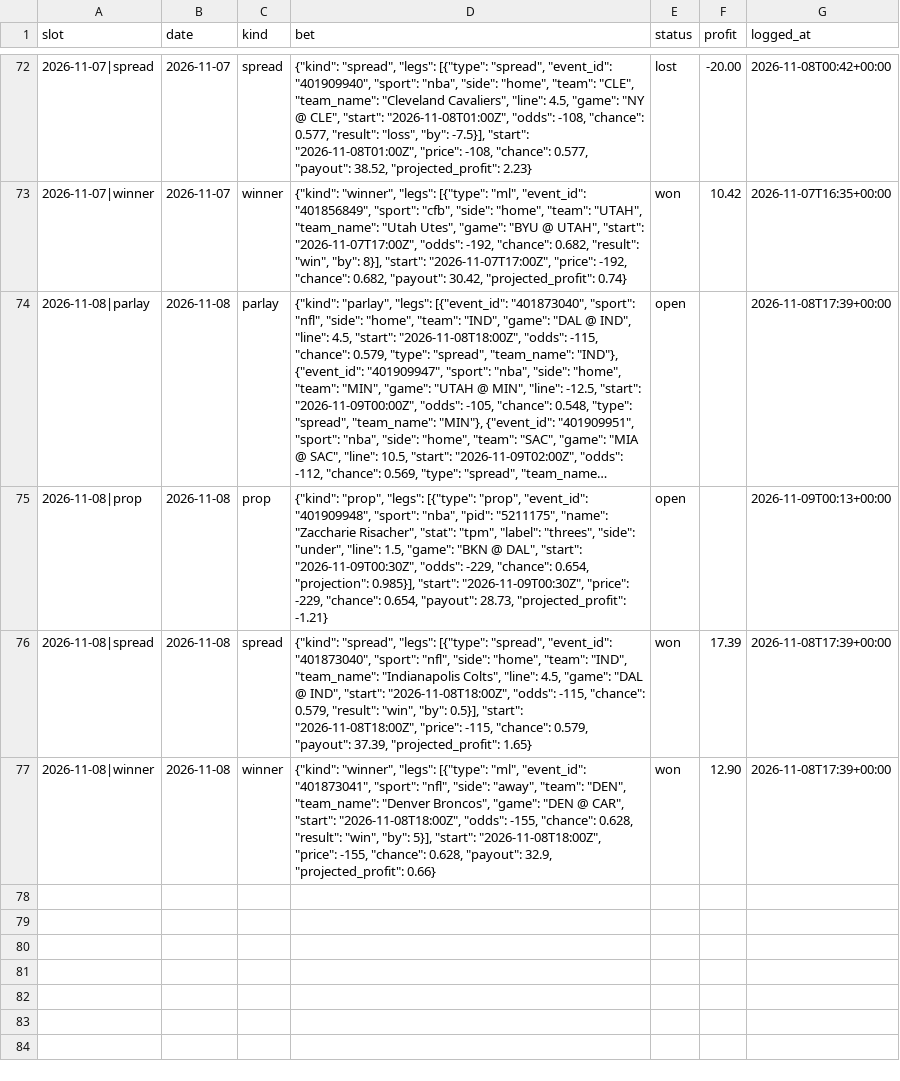
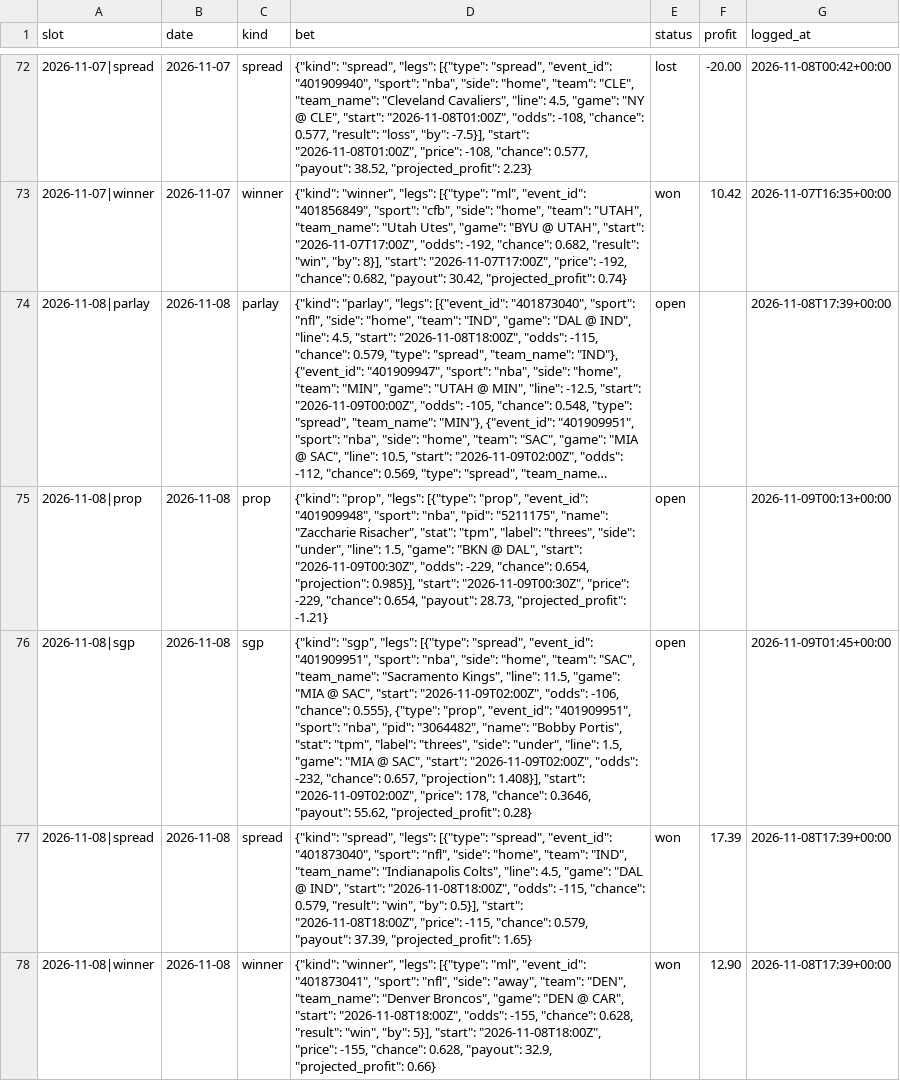
Before and after one commit to adotscotty/HandsDownAI, a CSV file: data/bestbets_log.csv, drawn as a sheet; only a part is shown, gaps mark what is left out; long unchanged cells end in …; the diff names each change by its address in the sheet, - before the commit and + after, or states it on an @@ line.

Commit message:
Update finished games

```diff
--- a/data/bestbets_log.csv
+++ b/data/bestbets_log.csv
+row 76: 2026-11-08|sgp | 2026-11-08 | sgp | {"kind": "sgp", "legs": [{"type": "spread", "event_id": "401909951", "sport": "nba", "side": "home", "team": "SAC", "team_name": "Sacramento Kings", "line": 11.5, "game": "MIA @ SAC", "start": "2026-11-09T02:00Z", "odds": -106, "chance": 0.555}, {"type": "prop", "event_id": "401909951", "sport": "nba", "pid": "3064482", "name": "Bobby Portis", "stat": "tpm", "label": "threes", "side": "under", "line": 1.5, "game": "MIA @ SAC", "start": "2026-11-09T02:00Z", "odds": -232, "chance": 0.657, "projection": 1.408}], "start": "2026-11-09T02:00Z", "price": 178, "chance": 0.3646, "payout": 55.62, "projected_profit": 0.28} | open |  | 2026-11-09T01:45+00:00
```
Also changed, not shown: data/current_nba.csv, data/pregame_log.csv, 4 other files.
